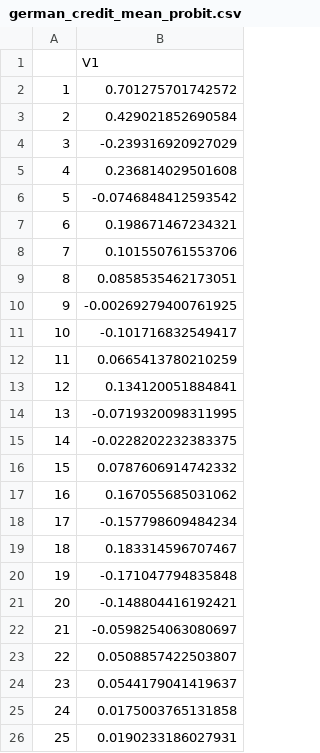
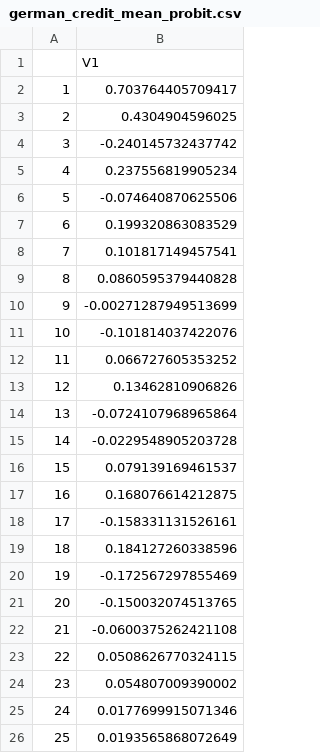
Before and after one commit to alexanderbuchholz/hsmc, a CSV file: smc_sampler_functions/data/german_credit_mean_probit.csv, drawn as a sheet.

```diff
--- a/smc_sampler_functions/data/german_credit_mean_probit.csv
+++ b/smc_sampler_functions/data/german_credit_mean_probit.csv
@@ -1,26 +1,26 @@
 "","V1"
-"1",0.701275701742572
-"2",0.429021852690584
-"3",-0.239316920927029
-"4",0.236814029501608
-"5",-0.0746848412593542
-"6",0.198671467234321
-"7",0.101550761553706
-"8",0.0858535462173051
-"9",-0.00269279400761925
-"10",-0.101716832549417
-"11",0.0665413780210259
-"12",0.134120051884841
-"13",-0.0719320098311995
-"14",-0.0228202232383375
-"15",0.0787606914742332
-"16",0.167055685031062
-"17",-0.157798609484234
-"18",0.183314596707467
-"19",-0.171047794835848
-"20",-0.148804416192421
-"21",-0.0598254063080697
-"22",0.0508857422503807
-"23",0.0544179041419637
-"24",0.0175003765131858
-"25",0.0190233186027931
+"1",0.703764405709417
+"2",0.4304904596025
+"3",-0.240145732437742
+"4",0.237556819905234
+"5",-0.074640870625506
+"6",0.199320863083529
+"7",0.101817149457541
+"8",0.0860595379440828
+"9",-0.00271287949513699
+"10",-0.101814037422076
+"11",0.066727605353252
+"12",0.13462810906826
+"13",-0.0724107968965864
+"14",-0.0229548905203728
+"15",0.079139169461537
+"16",0.168076614212875
+"17",-0.158331131526161
+"18",0.184127260338596
+"19",-0.172567297855469
+"20",-0.150032074513765
+"21",-0.0600375262421108
+"22",0.0508626770324115
+"23",0.054807009390002
+"24",0.0177699915071346
+"25",0.0193565868072649
```
Also changed, not shown: smc_sampler_functions/data/german_credit_covar_logit.csv, smc_sampler_functions/data/german_credit_covar_probit.csv, 5 other files.
